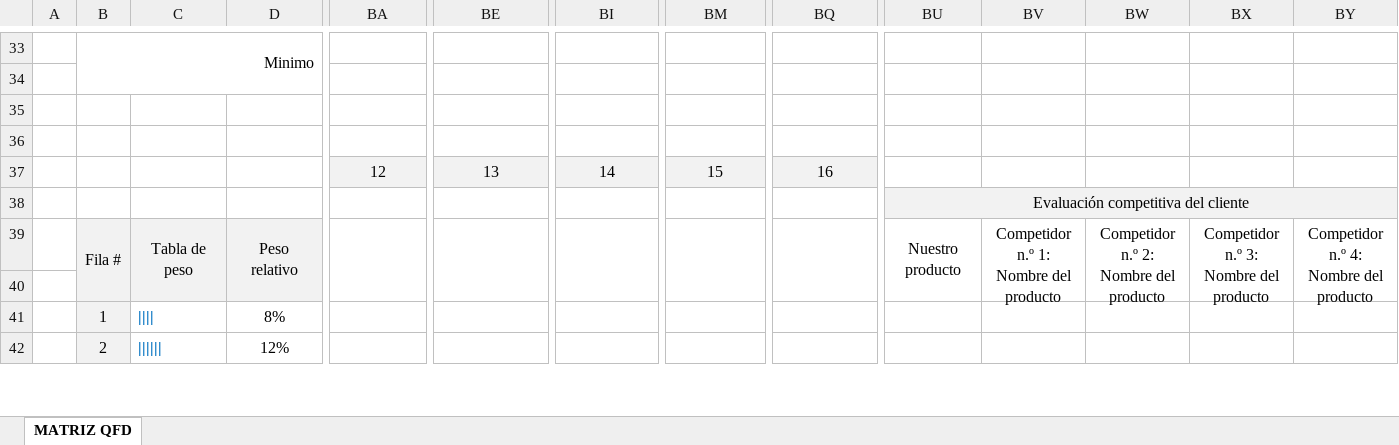
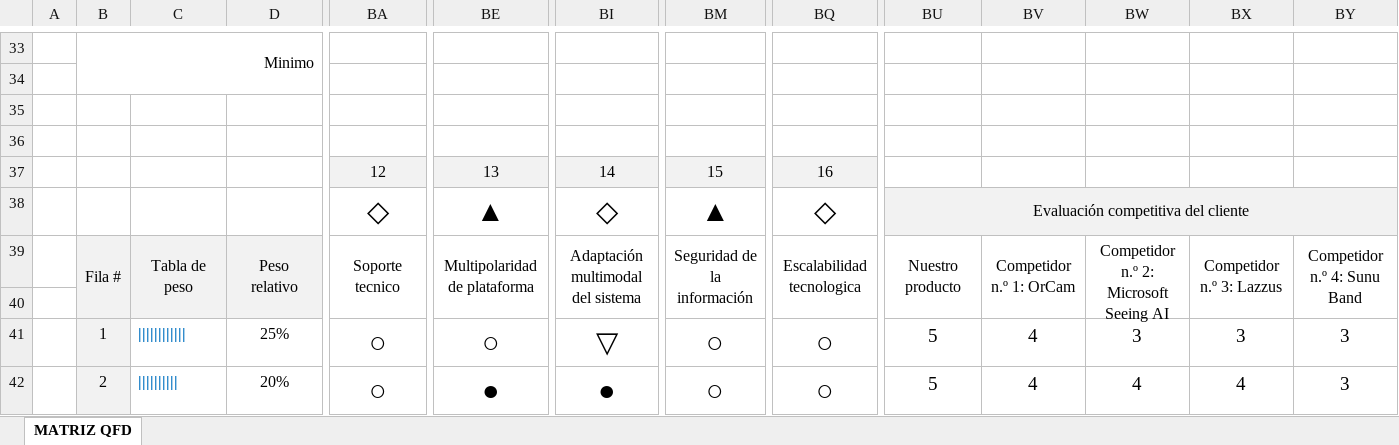
Before and after one commit to oicampo-uao/Proyecto-DB2-2025-2-G4, an Excel workbook: Evidencias/QFD G4.xlsx, sheet MATRIZ QFD, drawn as a sheet; only a part is shown, gaps mark what is left out; values as stored, in another font and other column widths than the file's, no borders; charts and pictures and conditional formats not drawn; the diff covers the shown part only; the diff names each change by its address in the sheet, - before the commit and + after, or states it on an @@ line.

Commit message:
Update QFD G4.xlsx

```diff
--- a/Evidencias/QFD G4.xlsx (sheet MATRIZ QFD)
+++ b/Evidencias/QFD G4.xlsx (sheet MATRIZ QFD)
-BA38: (empty)
+BA38: ◇
-BE38: (empty)
+BE38: ▲
-BI38: (empty)
+BI38: ◇
-BM38: (empty)
+BM38: ▲
-BQ38: (empty)
+BQ38: ◇
-BA39: (empty)
+BA39: Soporte tecnico
-BE39: (empty)
+BE39: Multipolaridad de plataforma
-BI39: (empty)
+BI39: Adaptación multimodal del sistema
-BM39: (empty)
+BM39: Seguridad de la información
-BQ39: (empty)
+BQ39: Escalabilidad tecnologica
-BV39: Competidor n.º 1: Nombre del producto
+BV39: Competidor n.º 1: OrCam
-BW39: Competidor n.º 2: Nombre del producto
+BW39: Competidor n.º 2: Microsoft Seeing AI
-BX39: Competidor n.º 3: Nombre del producto
+BX39: Competidor n.º 3: Lazzus
-BY39: Competidor n.º 4: Nombre del producto
+BY39: Competidor n.º 4: Sunu Band
-C41: ||||
+C41: ||||||||||||
-D41: 8%
+D41: 25%
-BA41:BA42: (empty)
+BA41:BA42: ○
-BE41: (empty)
+BE41: ○
-BI41: (empty)
+BI41: ▽
-BM41:BM42: (empty)
+BM41:BM42: ○
-BQ41:BQ42: (empty)
+BQ41:BQ42: ○
-BU41:BU42: (empty)
+BU41:BU42: 5
-BV41:BV42: (empty)
+BV41:BV42: 4
-BW41: (empty)
+BW41: 3
-BX41: (empty)
+BX41: 3
-BY41:BY42: (empty)
+BY41:BY42: 3
-C42: ||||||
+C42: ||||||||||
-D42: 12%
+D42: 20%
-BE42: (empty)
+BE42: ●
-BI42: (empty)
+BI42: ●
-BW42: (empty)
+BW42: 4
-BX42: (empty)
+BX42: 4
```
Also changed, not shown: 11 added rows, 11 removed rows and 149 edited cells elsewhere in this sheet, charts or pictures.
